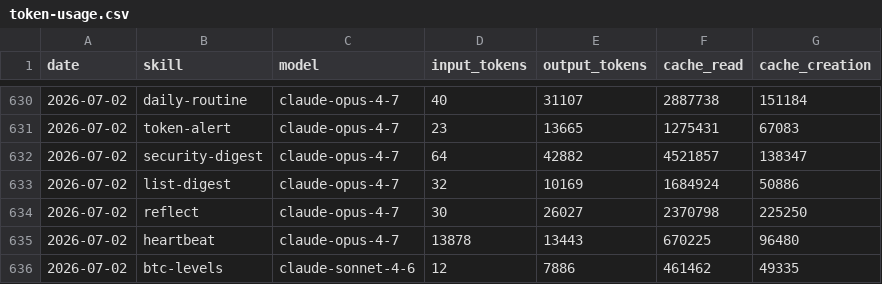
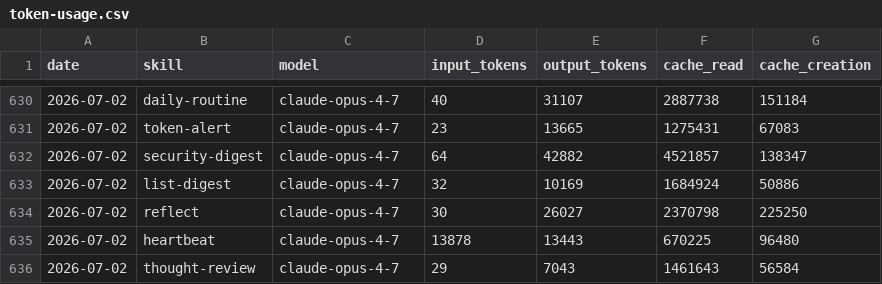
Before and after one commit to anajuliabit/aeon, a CSV file: memory/token-usage.csv, drawn as a sheet; only a part is shown, gaps mark what is left out; removed rows and columns are numbered as before the commit, all else as after; the diff names each change by its address in the sheet, - before the commit and + after, or states it on an @@ line.

Commit message:
chore(thought-review): auto-commit 2026-07-02

```diff
--- a/memory/token-usage.csv
+++ b/memory/token-usage.csv
-row 636: 2026-07-02 | btc-levels | claude-sonnet-4-6 | 12 | 7886 | 461462 | 49335
+row 636: 2026-07-02 | thought-review | claude-opus-4-7 | 29 | 7043 | 1461643 | 56584
```
Also changed, not shown: 3 other files.
